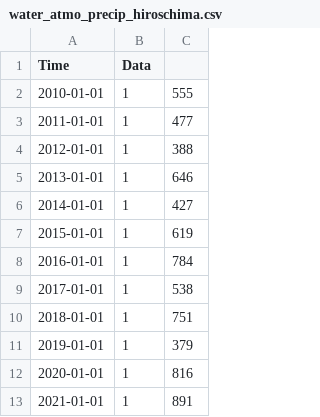
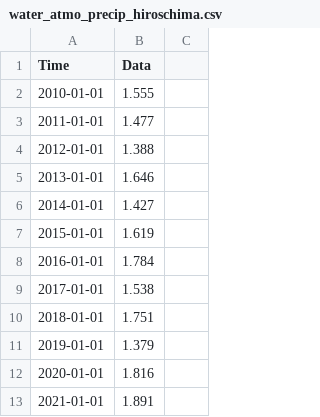
Before and after one commit to merlin-lacuna/stories-from-home-v1, a CSV file: data/water_atmo_precip_hiroschima.csv, drawn as a sheet.

Commit message:
corrections

```diff
--- a/data/water_atmo_precip_hiroschima.csv
+++ b/data/water_atmo_precip_hiroschima.csv
@@ -1,13 +1,13 @@
 Time,Data
-2010-01-01,1,555
-2011-01-01,1,477
-2012-01-01,1,388
-2013-01-01,1,646
-2014-01-01,1,427
-2015-01-01,1,619
-2016-01-01,1,784
-2017-01-01,1,538
-2018-01-01,1,751
-2019-01-01,1,379
-2020-01-01,1,816
-2021-01-01,1,891
+2010-01-01,1.555
+2011-01-01,1.477
+2012-01-01,1.388
+2013-01-01,1.646
+2014-01-01,1.427
+2015-01-01,1.619
+2016-01-01,1.784
+2017-01-01,1.538
+2018-01-01,1.751
+2019-01-01,1.379
+2020-01-01,1.816
+2021-01-01,1.891
```
